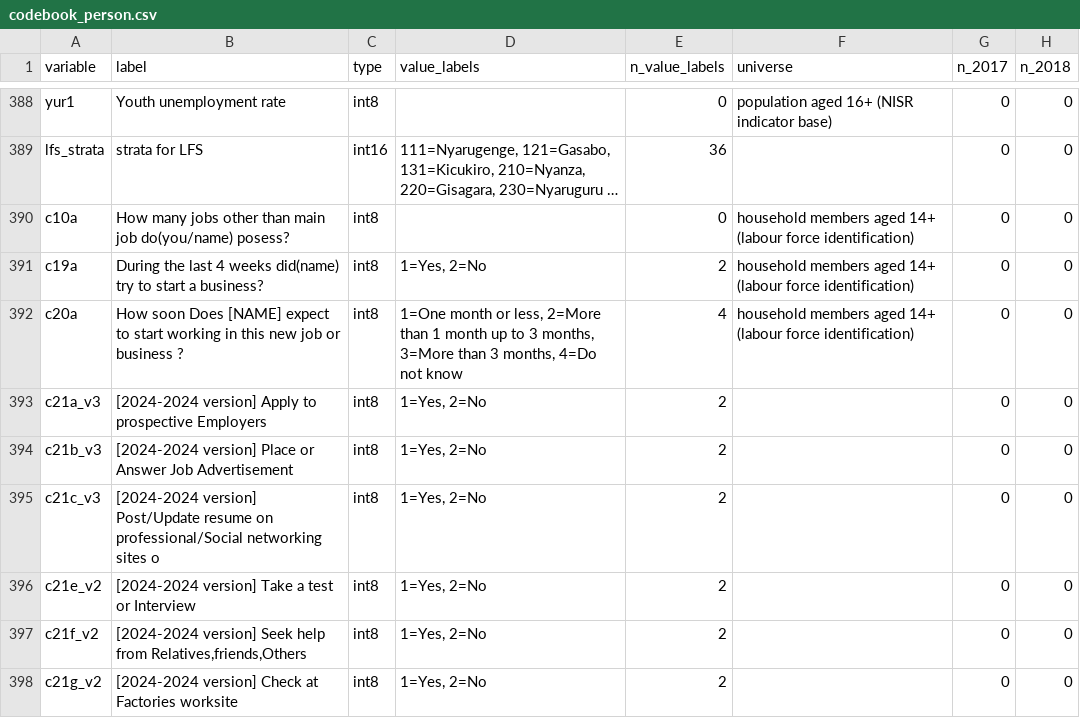
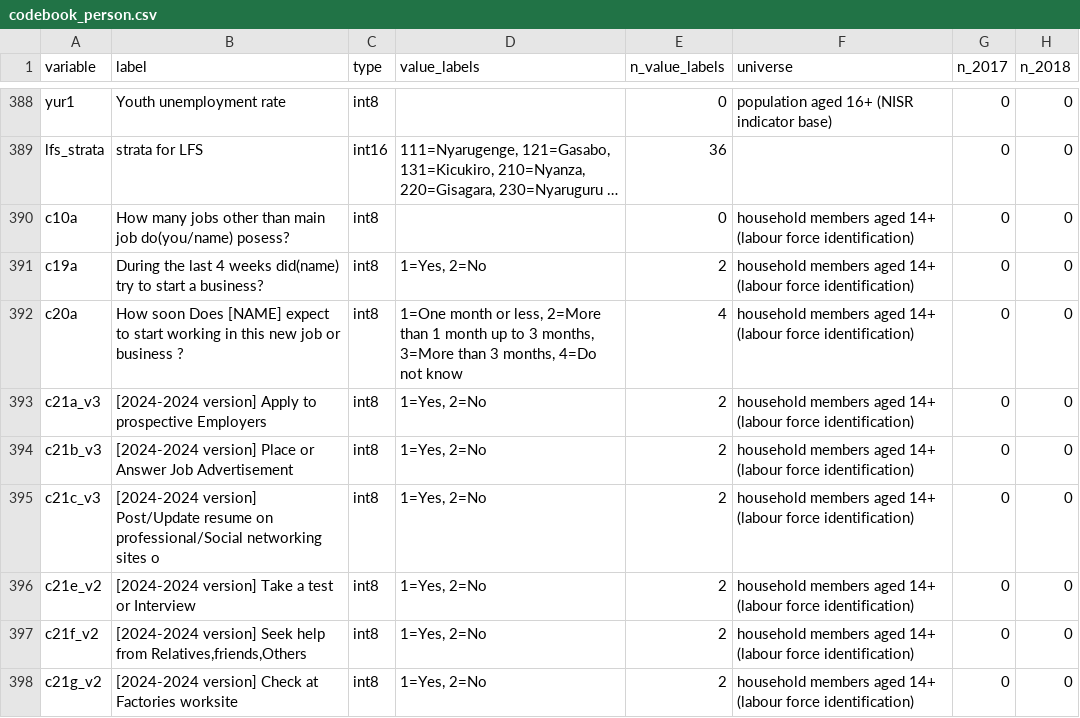
Before and after one commit to allegra-saggese/rwa-trs, a CSV file: NISR/Labour-Force-Survey-LFS/codebook_person.csv, drawn as a sheet; only a part is shown, gaps mark what is left out; the diff covers the shown part only; the diff names each change by its address in the sheet, - before the commit and + after, or states it on an @@ line.

```diff
--- a/NISR/Labour-Force-Survey-LFS/codebook_person.csv
+++ b/NISR/Labour-Force-Survey-LFS/codebook_person.csv
-F393:F398 (universe): (empty)
+F393:F398 (universe): household members aged 14+ (labour force identification)
```
Also changed, not shown: 10 edited cells elsewhere in this file, NISR/Census-PHC/codebook_household.csv, NISR/Census-PHC/codebook_person.csv, 6 other files.
